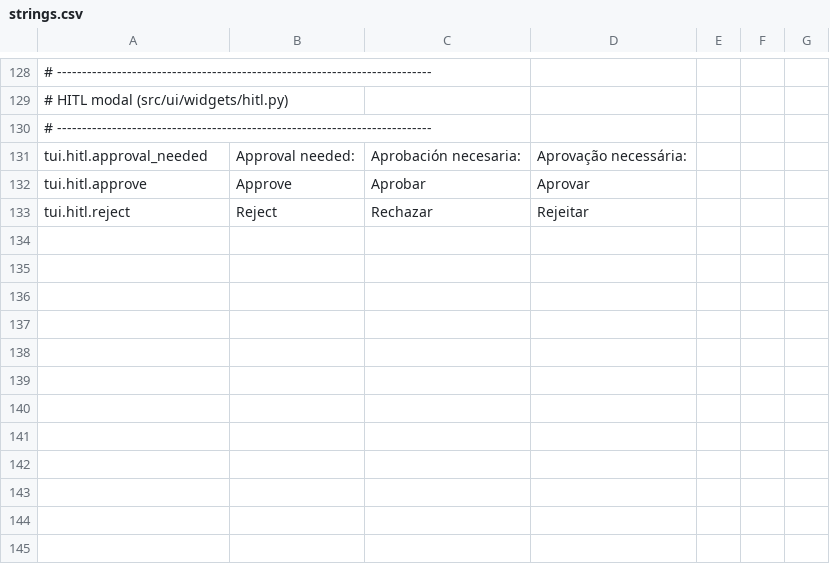
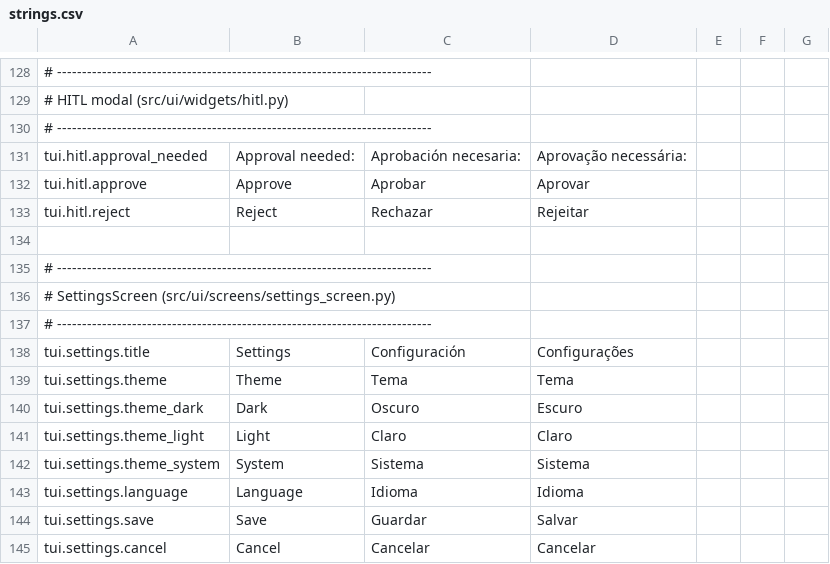
Before and after one commit to brunosrz/vectora, a CSV file: src/ui/i18n/strings.csv, drawn as a sheet; only a part is shown, gaps mark what is left out; the diff names each change by its address in the sheet, - before the commit and + after, or states it on an @@ line.

Commit message:
B.2: SettingsScreen modal com Ctrl+, (tema e idioma)

```diff
--- a/src/ui/i18n/strings.csv
+++ b/src/ui/i18n/strings.csv
+row 134: (empty)
+row 135: # ---------------------------------------------------------------------------
+row 136: # SettingsScreen (src/ui/screens/settings_screen.py)
+row 137: # ---------------------------------------------------------------------------
+row 138: tui.settings.title | Settings | Configuración | Configurações
+row 139: tui.settings.theme | Theme | Tema | Tema
+row 140: tui.settings.theme_dark | Dark | Oscuro | Escuro
+row 141: tui.settings.theme_light | Light | Claro | Claro
+row 142: tui.settings.theme_system | System | Sistema | Sistema
+row 143: tui.settings.language | Language | Idioma | Idioma
+row 144: tui.settings.save | Save | Guardar | Salvar
+row 145: tui.settings.cancel | Cancel | Cancelar | Cancelar
```
Also changed, not shown: 3 other files.
